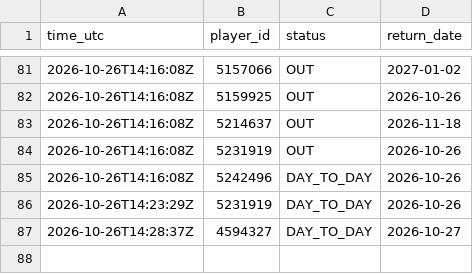
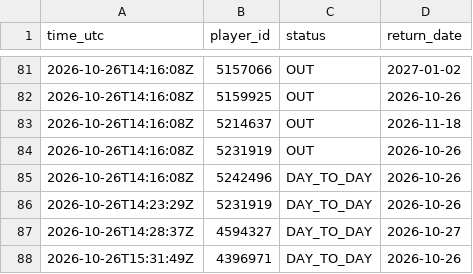
Before and after one commit to thewhitelisted/cg-engine, a CSV file: data/return_log.csv, drawn as a sheet; only a part is shown, gaps mark what is left out.

Commit message:
Status and lineup logs

```diff
--- a/data/return_log.csv
+++ b/data/return_log.csv
@@ -87 +87,2 @@ time_utc,player_id,status,return_date
 2026-10-26T14:28:37Z,4594327,DAY_TO_DAY,2026-10-27
+2026-10-26T15:31:49Z,4396971,DAY_TO_DAY,2026-10-26
```
Also changed, not shown: data/status_log.csv.
